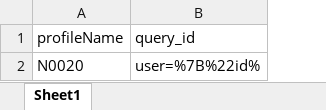
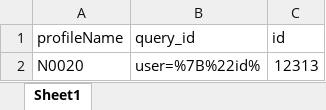
Before and after one commit to ngocnv2612/images, an Excel workbook: data.xlsx, sheet Sheet1, drawn as a sheet; values as stored, in another font and other column widths than the file's, no borders; the diff names each change by its address in the sheet, - before the commit and + after, or states it on an @@ line.

```diff
--- a/data.xlsx (sheet Sheet1)
+++ b/data.xlsx (sheet Sheet1)
+column C (id), row 2: 12313
```
Also changed, not shown: 3 other files.
